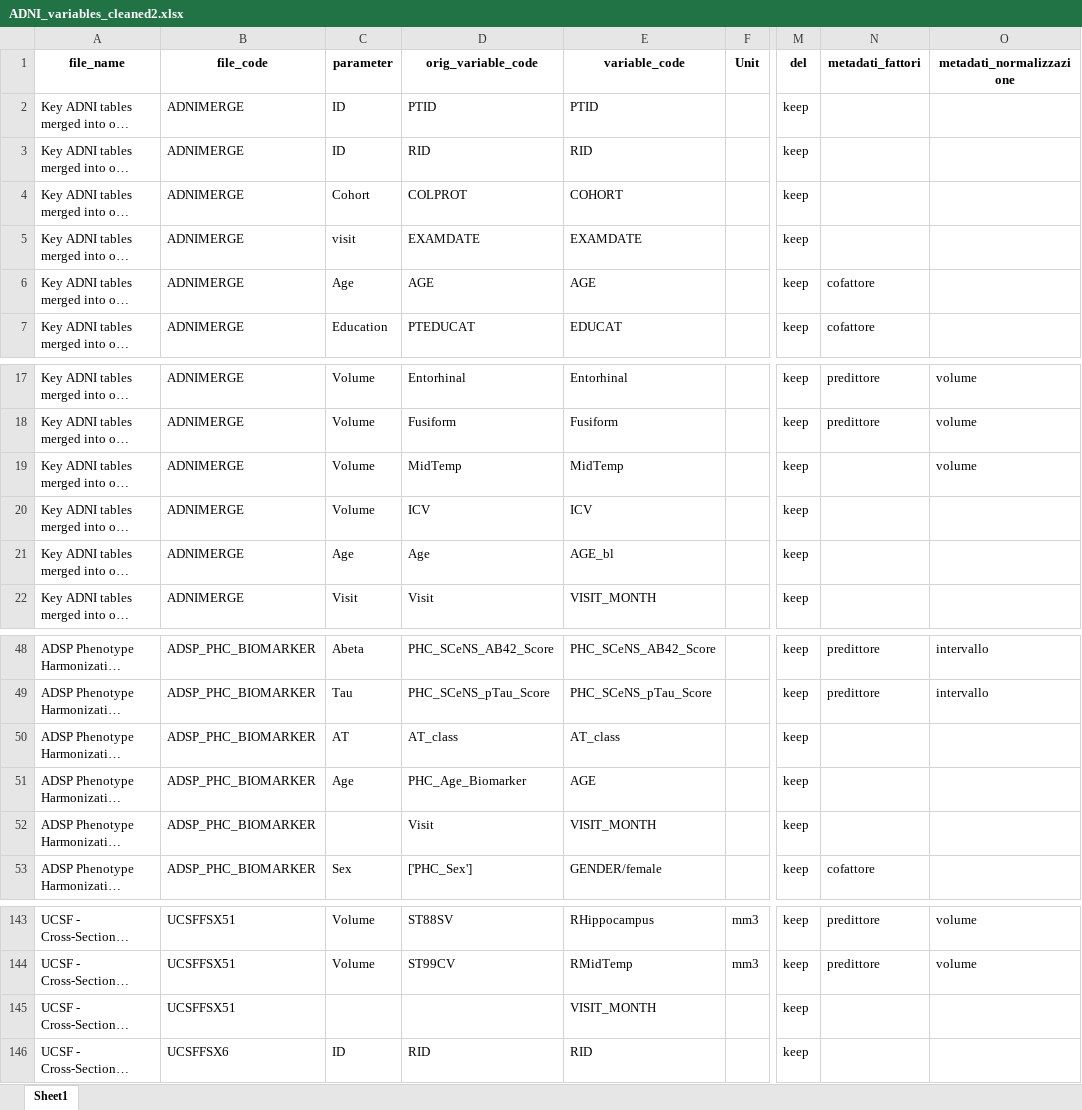
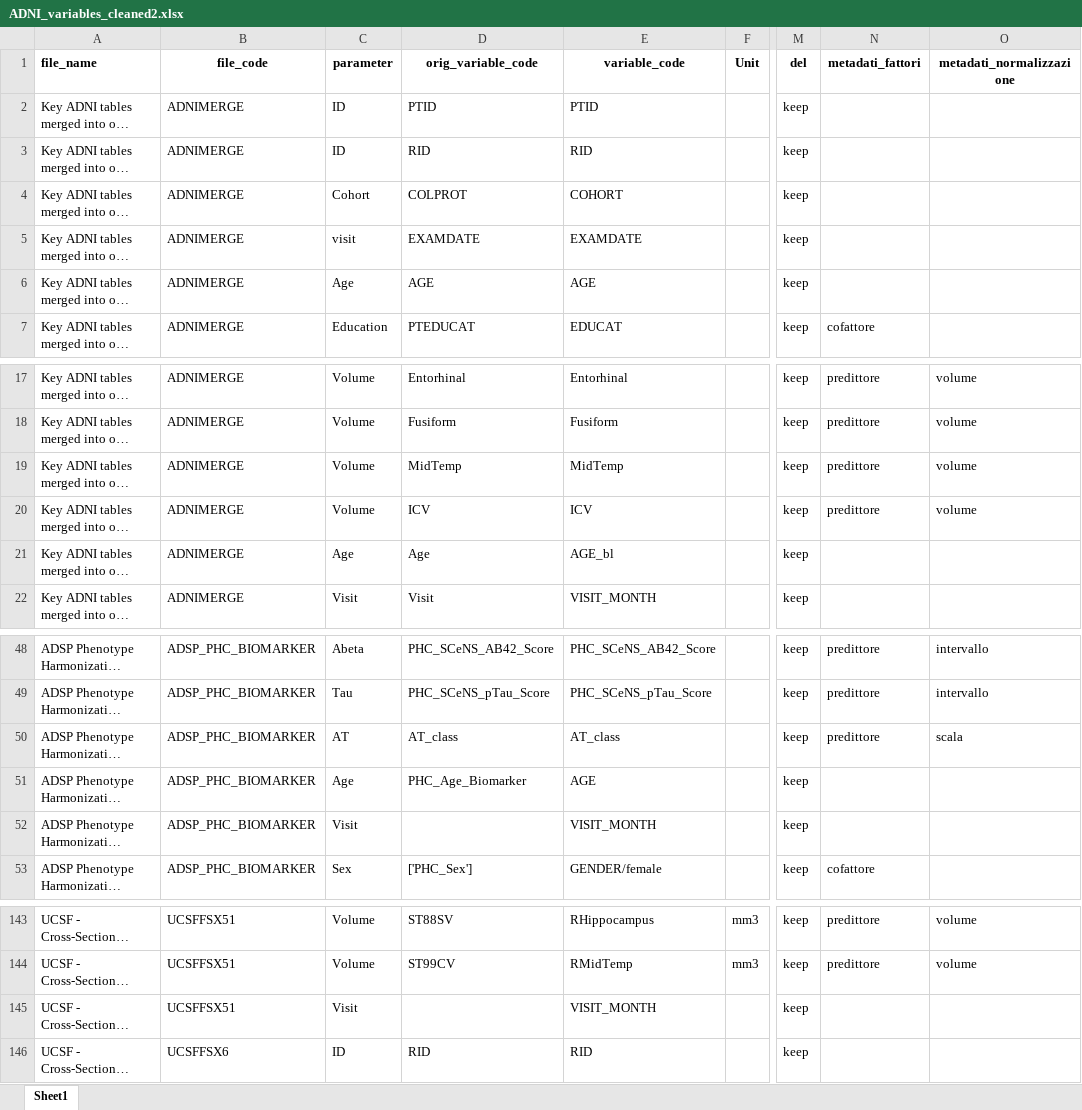
Before and after one commit to ifabfoundation/AIND, an Excel workbook: WP-2/Data_cleaning/ADNI_variables_cleaned2.xlsx, sheet Sheet1, drawn as a sheet; only a part is shown, gaps mark what is left out; long unchanged cells end in …; values as stored, in another font and other column widths than the file's, no borders; the diff names each change by its address in the sheet, - before the commit and + after, or states it on an @@ line.

```diff
--- a/WP-2/Data_cleaning/ADNI_variables_cleaned2.xlsx (sheet Sheet1)
+++ b/WP-2/Data_cleaning/ADNI_variables_cleaned2.xlsx (sheet Sheet1)
-A1 alignment: center
+A1 alignment: left
-N6 (metadati_fattori): cofattore
+N6 (metadati_fattori): (empty)
-N19:N20 (metadati_fattori): (empty)
+N19:N20 (metadati_fattori): predittore
-O20 (metadati_normalizzazione): (empty)
+O20 (metadati_normalizzazione): volume
-N50 (metadati_fattori): (empty)
+N50 (metadati_fattori): predittore
-O50 (metadati_normalizzazione): (empty)
+O50 (metadati_normalizzazione): scala
-C52 (parameter): (empty)
+C52 (parameter): Visit
-D52 (orig_variable_code): Visit
+D52 (orig_variable_code): (empty)
-C145 (parameter): (empty)
+C145 (parameter): Visit
```
Also changed, not shown: WP-2/Data_cleaning/ADNI_variables_cleaned1.xlsx, WP-2/Data_cleaning/ADNI_variables_cleaned3.xlsx, 9 other files.
